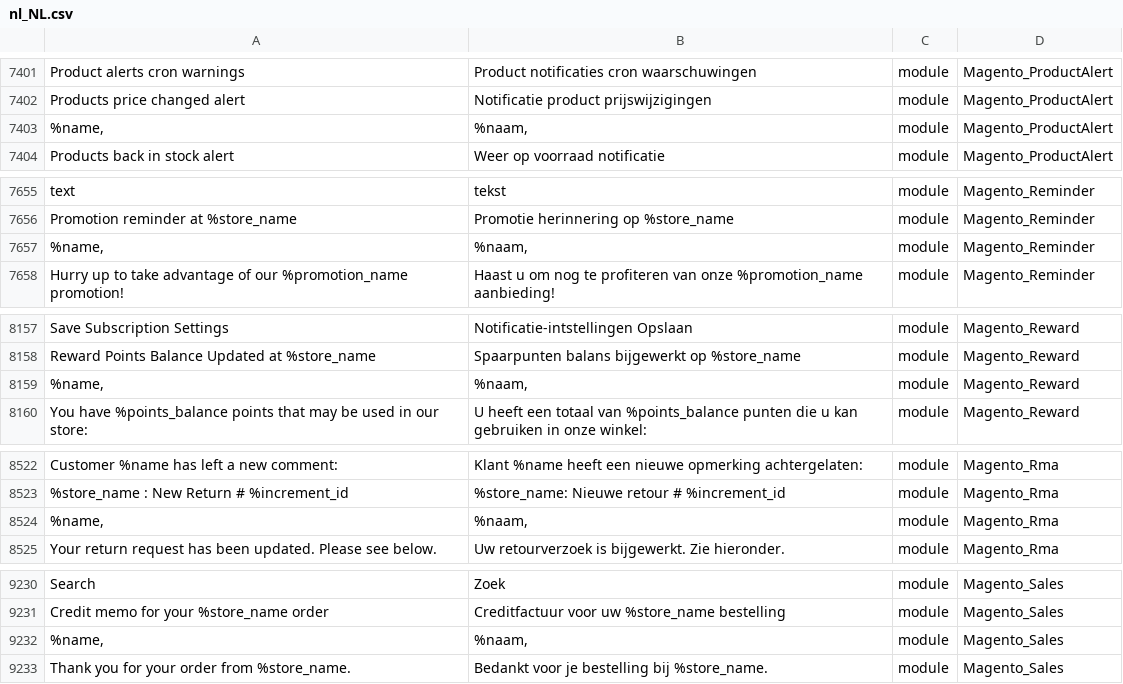
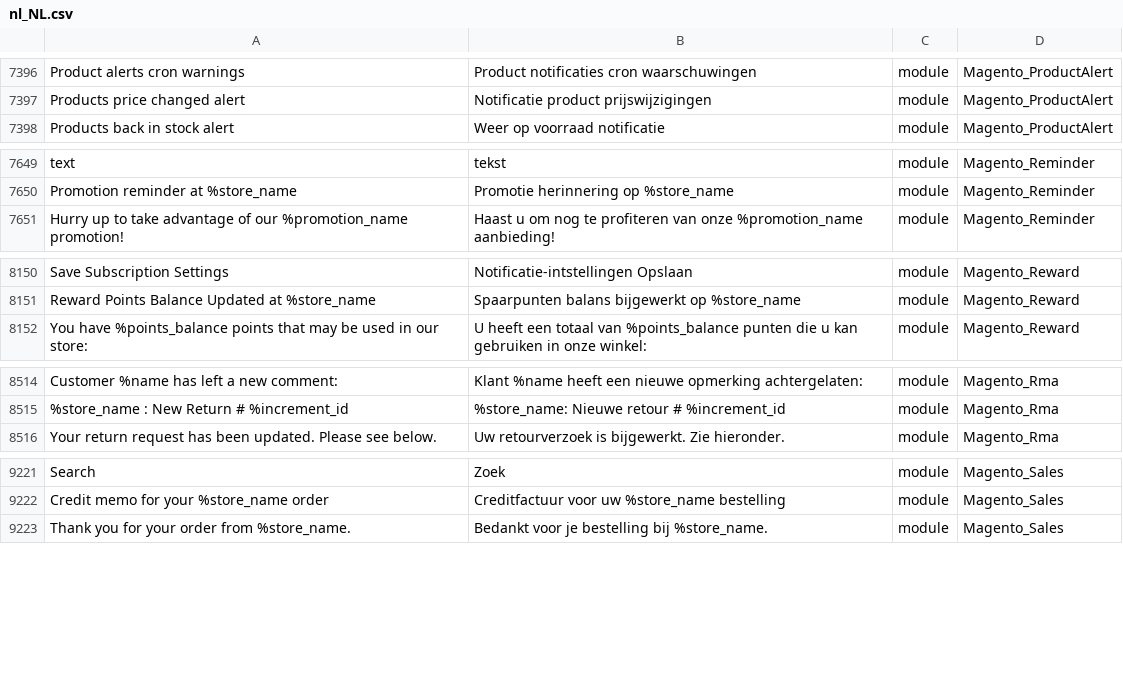
Before and after one commit to ho-nl/magento2-nl_NL, a CSV file: nl_NL.csv, drawn as a sheet; only a part is shown, gaps mark what is left out; the diff covers the shown part only; the diff names each change by its address in the sheet, - before the commit and + after, or states it on an @@ line.

Commit message:
Bugfix: do not translate variable names

```diff
--- a/nl_NL.csv
+++ b/nl_NL.csv
-row 7403: %name, | %naam, | module | Magento_ProductAlert
-row 7657: %name, | %naam, | module | Magento_Reminder
-row 8159: %name, | %naam, | module | Magento_Reward
-row 8524: %name, | %naam, | module | Magento_Rma
-row 9232: %name, | %naam, | module | Magento_Sales
```
Also changed, not shown: 9 removed rows elsewhere in this file.
